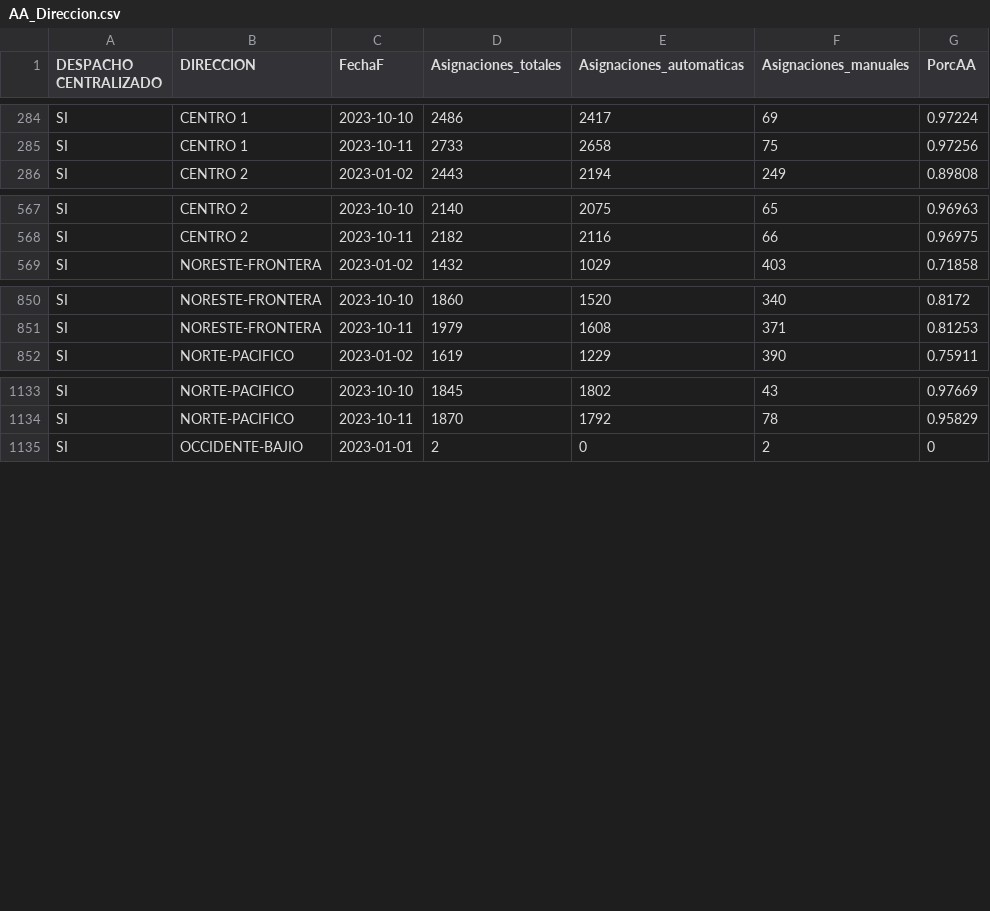
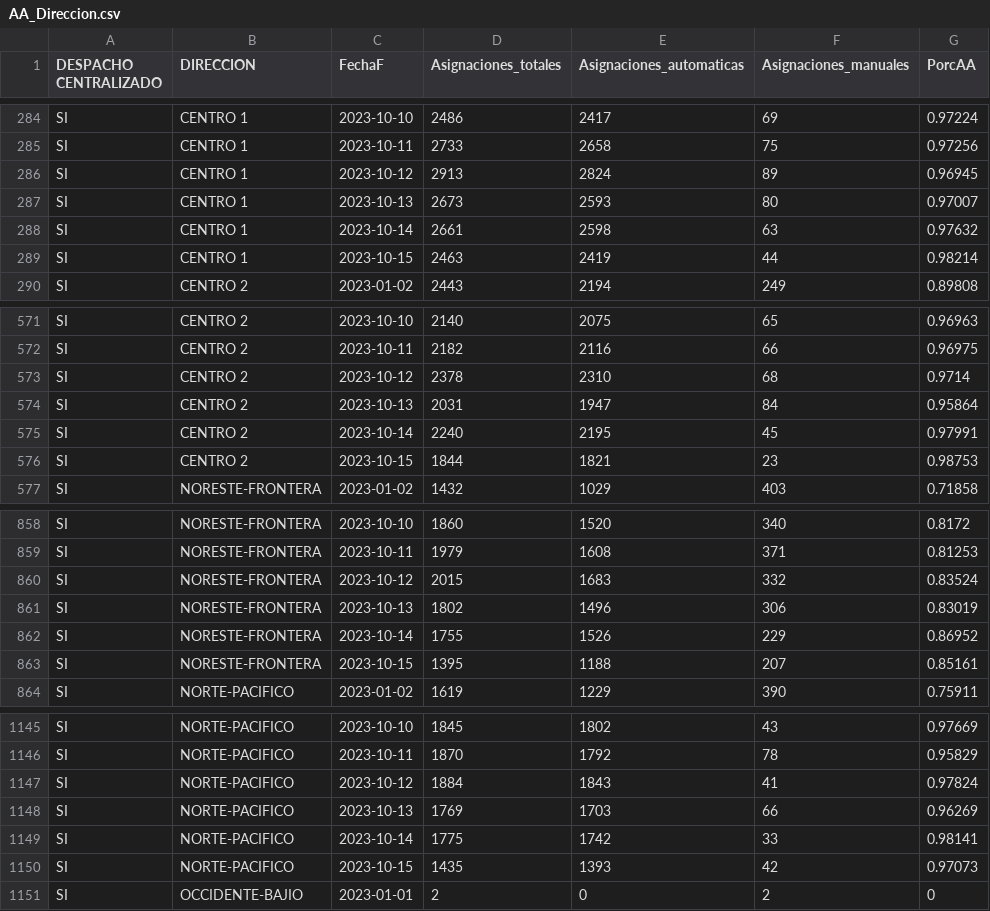
Before and after one commit to tpmineriadatos/tpmineriadatos.github.io, a CSV file: MineriaDD/fuentes/AA_Direccion.csv, drawn as a sheet; only a part is shown, gaps mark what is left out; the diff covers the shown part only.

```diff
--- a/MineriaDD/fuentes/AA_Direccion.csv
+++ b/MineriaDD/fuentes/AA_Direccion.csv
@@ -285,2 +285,6 @@ SI,CENTRO 1,2023-10-10,2486,2417,69,0.97224
 SI,CENTRO 1,2023-10-11,2733,2658,75,0.97256
+SI,CENTRO 1,2023-10-12,2913,2824,89,0.96945
+SI,CENTRO 1,2023-10-13,2673,2593,80,0.97007
+SI,CENTRO 1,2023-10-14,2661,2598,63,0.97632
+SI,CENTRO 1,2023-10-15,2463,2419,44,0.98214
 SI,CENTRO 2,2023-01-02,2443,2194,249,0.89808
@@ -568,2 +572,6 @@ SI,CENTRO 2,2023-10-10,2140,2075,65,0.96963
 SI,CENTRO 2,2023-10-11,2182,2116,66,0.96975
+SI,CENTRO 2,2023-10-12,2378,2310,68,0.9714
+SI,CENTRO 2,2023-10-13,2031,1947,84,0.95864
+SI,CENTRO 2,2023-10-14,2240,2195,45,0.97991
+SI,CENTRO 2,2023-10-15,1844,1821,23,0.98753
 SI,NORESTE-FRONTERA,2023-01-02,1432,1029,403,0.71858
@@ -851,2 +859,6 @@ SI,NORESTE-FRONTERA,2023-10-10,1860,1520,340,0.8172
 SI,NORESTE-FRONTERA,2023-10-11,1979,1608,371,0.81253
+SI,NORESTE-FRONTERA,2023-10-12,2015,1683,332,0.83524
+SI,NORESTE-FRONTERA,2023-10-13,1802,1496,306,0.83019
+SI,NORESTE-FRONTERA,2023-10-14,1755,1526,229,0.86952
+SI,NORESTE-FRONTERA,2023-10-15,1395,1188,207,0.85161
 SI,NORTE-PACIFICO,2023-01-02,1619,1229,390,0.75911
@@ -1134,2 +1146,6 @@ SI,NORTE-PACIFICO,2023-10-10,1845,1802,43,0.97669
 SI,NORTE-PACIFICO,2023-10-11,1870,1792,78,0.95829
+SI,NORTE-PACIFICO,2023-10-12,1884,1843,41,0.97824
+SI,NORTE-PACIFICO,2023-10-13,1769,1703,66,0.96269
+SI,NORTE-PACIFICO,2023-10-14,1775,1742,33,0.98141
+SI,NORTE-PACIFICO,2023-10-15,1435,1393,42,0.97073
 SI,OCCIDENTE-BAJIO,2023-01-01,2,0,2,0
```
Also changed, not shown: 8 added rows elsewhere in this file, MineriaDD/fuentes/AA_Region.csv, MineriaDD/fuentes/AM_Direccion.csv, 19 other files.
